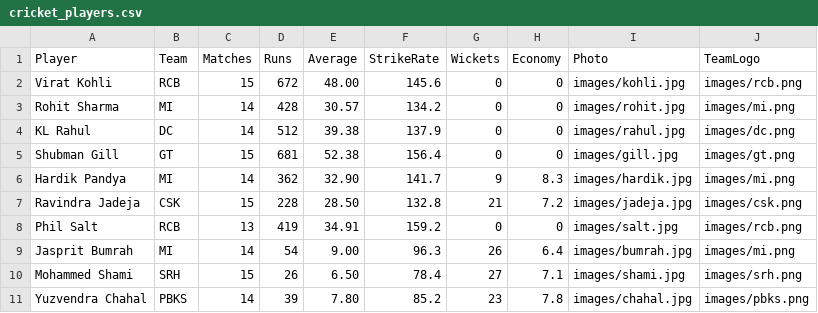
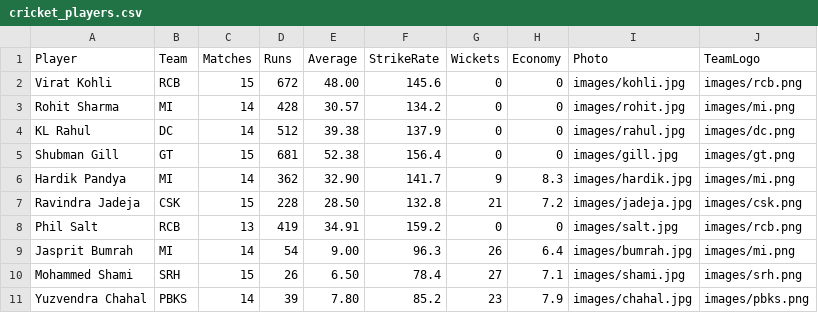
Before and after one commit to Jeevanmgowda/ipl-stats, a CSV file: cricket_players.csv, drawn as a sheet.

Commit message:
New CSV File

```diff
--- a/cricket_players.csv
+++ b/cricket_players.csv
@@ -10,2 +10,2 @@ Jasprit Bumrah,MI,14,54,9.00,96.3,26,6.4,images/bumrah.jpg,images/mi.png
 Mohammed Shami,SRH,15,26,6.50,78.4,27,7.1,images/shami.jpg,images/srh.png
-Yuzvendra Chahal,PBKS,14,39,7.80,85.2,23,7.8,images/chahal.jpg,images/pbks.png
+Yuzvendra Chahal,PBKS,14,39,7.80,85.2,23,7.9,images/chahal.jpg,images/pbks.png
```
